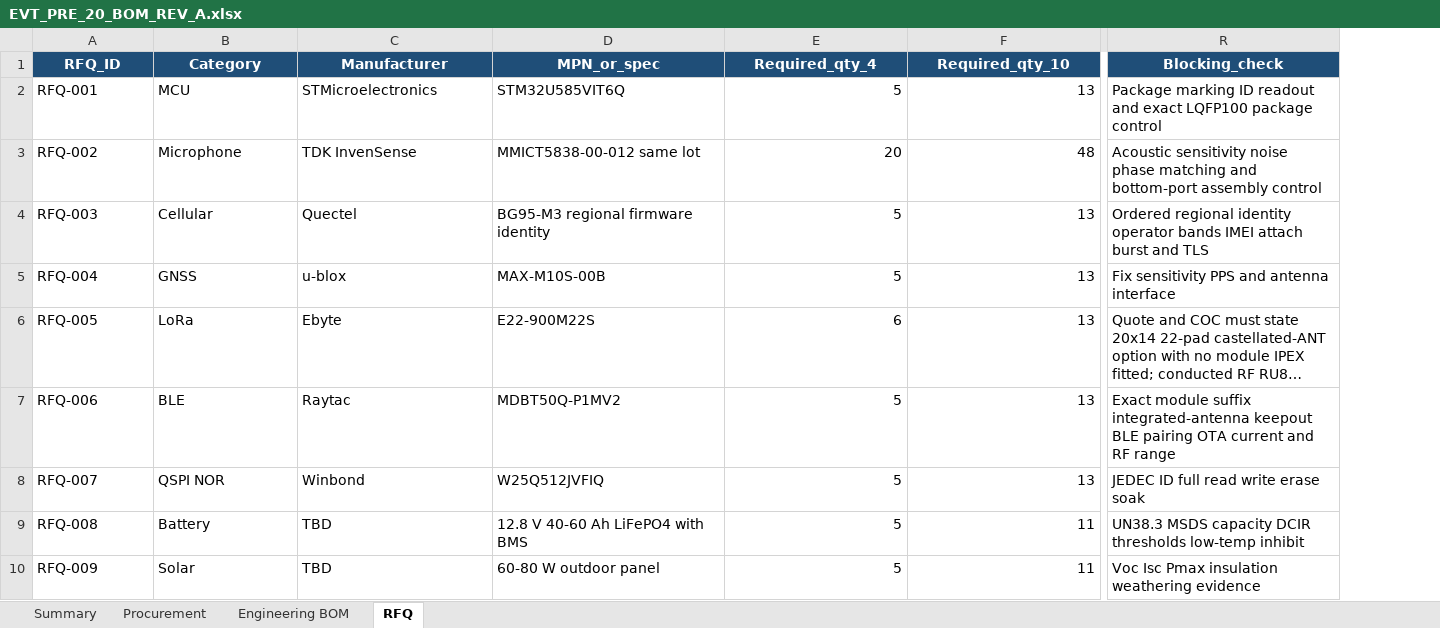
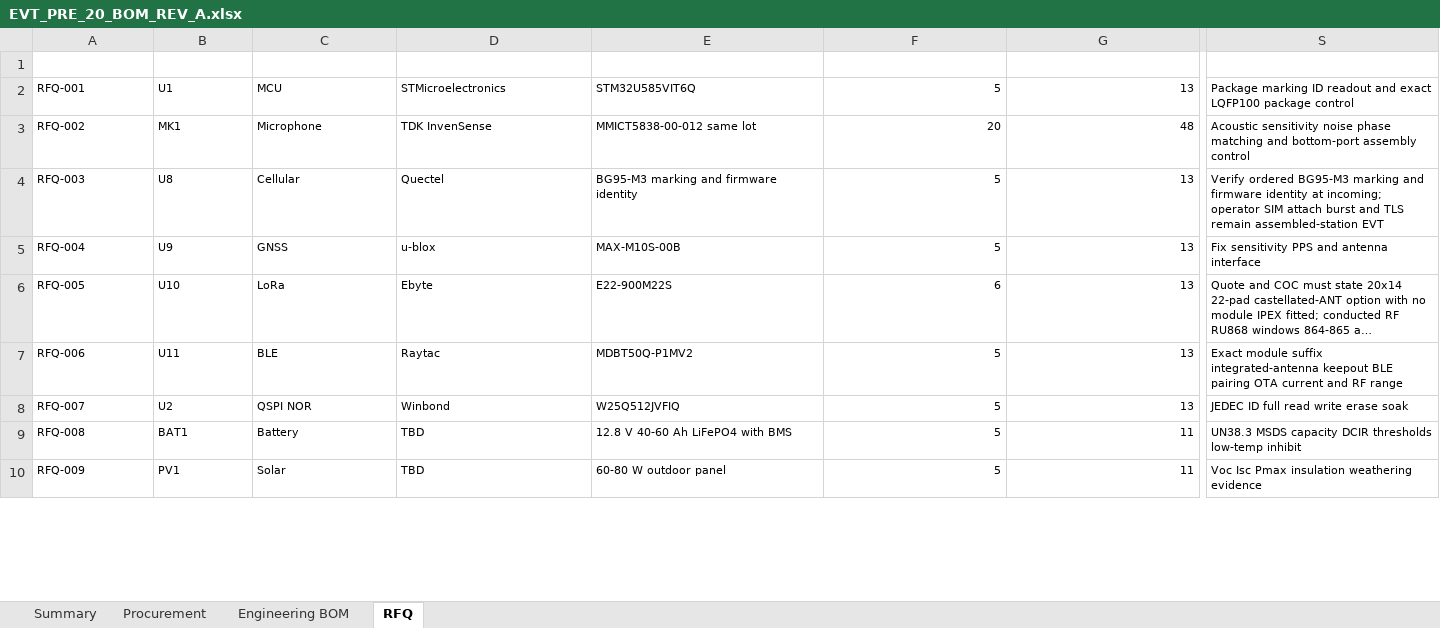
Before and after one commit to skif-ops/rs-zs-bpla, an Excel workbook: hardware/EVT_PRE_20_BOM_REV_A.xlsx, sheet RFQ, drawn as a sheet; only a part is shown, gaps mark what is left out; long unchanged cells end in …; values as stored, in another font and other column widths than the file's, no borders; conditional formats and table styles not drawn; addresses are those after the commit; the diff covers the shown part only; the diff names each change by its address in the sheet, - before the commit and + after, or states it on an @@ line.

```diff
--- a/hardware/EVT_PRE_20_BOM_REV_A.xlsx (sheet RFQ)
+++ b/hardware/EVT_PRE_20_BOM_REV_A.xlsx (sheet RFQ)
+column B (BOM_Item_IDs), rows 2-10: U1 | MK1 | U8 | U9 | U10 | U11 | U2 | BAT1 | PV1
@@ A1:A10 text size: smaller @@
@@ A1 fill: #1F4E78 → none, alignment: center → left @@
@@ C1:S1 text size: smaller, fill: #1F4E78 → none, alignment: center → left @@
@@ C2:G10 text size: smaller @@
@@ S2:S10 text size: smaller @@
-E4 (MPN_or_spec): BG95-M3 regional firmware identity
+E4 (MPN_or_spec): BG95-M3 marking and firmware identity
-S4 (Blocking_check): Ordered regional identity operator bands IMEI attach burst and TLS
+S4 (Blocking_check): Verify ordered BG95-M3 marking and firmware identity at incoming; operator SIM attach burst and TLS remain assembled-station EVT
```
Also changed, not shown: cell formats elsewhere in this sheet, sheet Summary.
